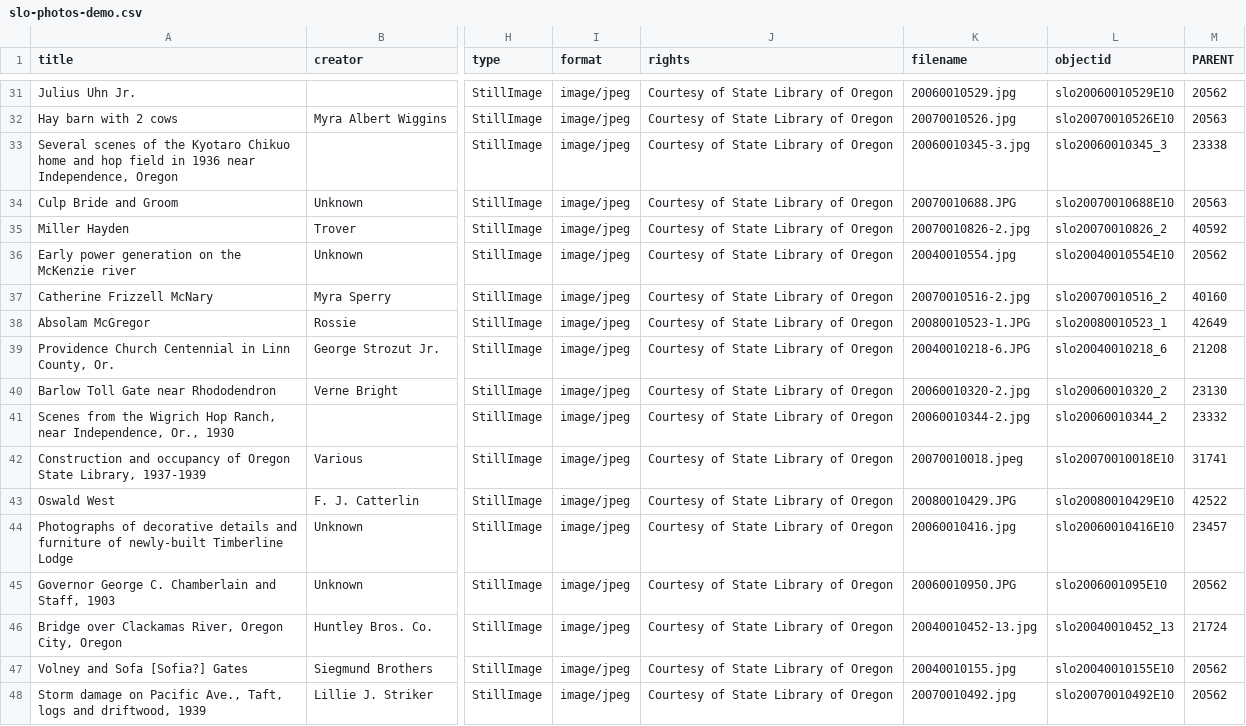
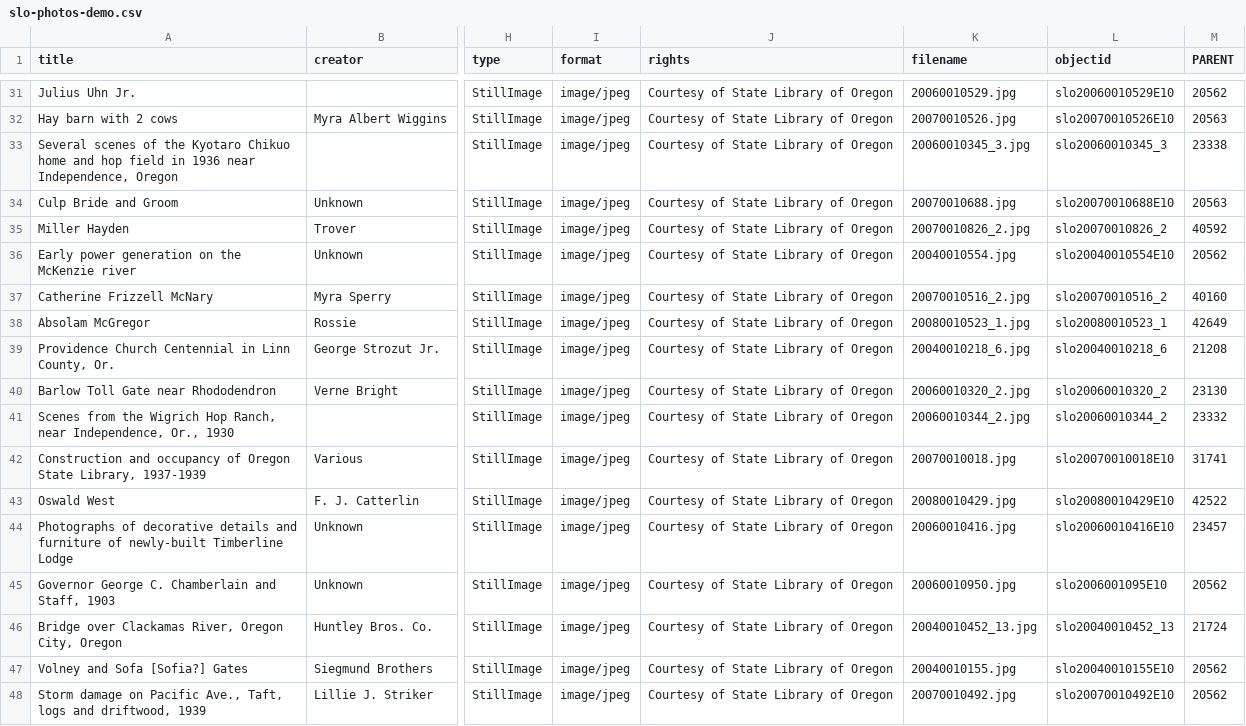
Before and after one commit to rfuquaSLO/slo-photos-demo, a CSV file: _data/slo-photos-demo.csv, drawn as a sheet; only a part is shown, gaps mark what is left out; the diff covers the shown part only; the diff names each change by its address in the sheet, - before the commit and + after, or states it on an @@ line.

Commit message:
Up and running with historic photo demo.
Up and running with 83 images/records from SLO historic photo collection. Had to fix some filenames in metadata csv.

```diff
--- a/_data/slo-photos-demo.csv
+++ b/_data/slo-photos-demo.csv
-K33 (filename): 20060010345-3.jpg
+K33 (filename): 20060010345_3.jpg
-K34 (filename): 20070010688.JPG
+K34 (filename): 20070010688.jpg
-K35 (filename): 20070010826-2.jpg
+K35 (filename): 20070010826_2.jpg
-K37 (filename): 20070010516-2.jpg
+K37 (filename): 20070010516_2.jpg
-K38 (filename): 20080010523-1.JPG
+K38 (filename): 20080010523_1.jpg
-K39 (filename): 20040010218-6.JPG
+K39 (filename): 20040010218_6.jpg
-K40 (filename): 20060010320-2.jpg
+K40 (filename): 20060010320_2.jpg
-K41 (filename): 20060010344-2.jpg
+K41 (filename): 20060010344_2.jpg
-K42 (filename): 20070010018.jpeg
+K42 (filename): 20070010018.jpg
-K43 (filename): 20080010429.JPG
+K43 (filename): 20080010429.jpg
-K45 (filename): 20060010950.JPG
+K45 (filename): 20060010950.jpg
-K46 (filename): 20040010452-13.jpg
+K46 (filename): 20040010452_13.jpg
```
Also changed, not shown: 41 edited cells elsewhere in this file, 1 other file.
